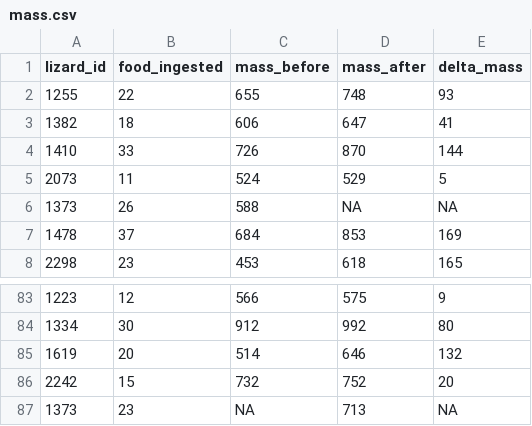
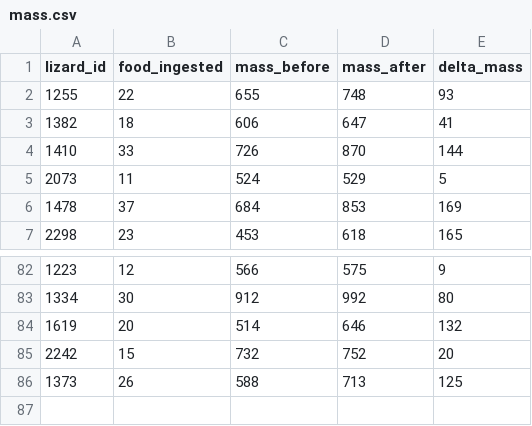
Before and after one commit to Pablo-Recio/CORT_Temp_Stressor_response, a CSV file: data/mass.csv, drawn as a sheet; only a part is shown, gaps mark what is left out.

```diff
--- a/data/mass.csv
+++ b/data/mass.csv
@@ -5,3 +5,2 @@ lizard_id,food_ingested,mass_before,mass_after,delta_mass
 2073,11,524,529,5
-1373,26,588,NA,NA
 1478,37,684,853,169
@@ -86,2 +85,2 @@ lizard_id,food_ingested,mass_before,mass_after,delta_mass
 2242,15,732,752,20
-1373,23,NA,713,NA
+1373,26,588,713,125
```
Also changed, not shown: output/data_clean/behav_clean.csv, output/data_clean/mass_clean.csv, 9 other files.
